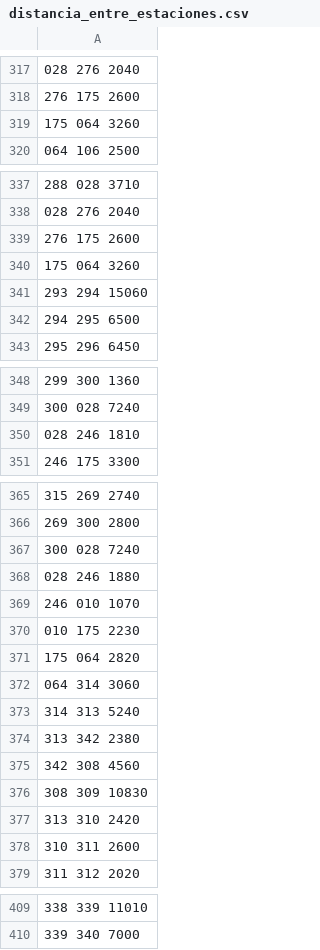
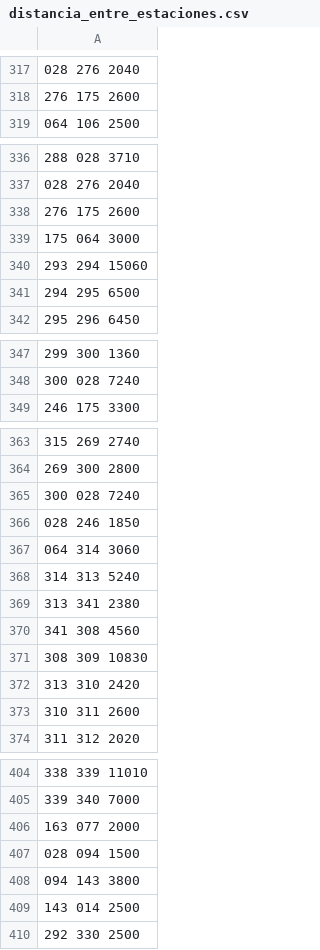
Before and after one commit to Miguel000/gMetro, a CSV file: poc_metro/distancia_entre_estaciones.csv, drawn as a sheet; only a part is shown, gaps mark what is left out.

Commit message:
Corregidos los errores en las lineas de metro y cercanías, fin del gMetro v1

```diff
--- a/poc_metro/distancia_entre_estaciones.csv
+++ b/poc_metro/distancia_entre_estaciones.csv
@@ -318,3 +318,2 @@
 276 175 2600
-175 064 3260
 064 106 2500
@@ -339,3 +338,3 @@
 276 175 2600
-175 064 3260
+175 064 3000
 293 294 15060
@@ -349,3 +348,2 @@
 300 028 7240
-028 246 1810
 246 175 3300
@@ -367,10 +365,7 @@
 300 028 7240
-028 246 1880
-246 010 1070
-010 175 2230
-175 064 2820
+028 246 1850
 064 314 3060
 314 313 5240
-313 342 2380
-342 308 4560
+313 341 2380
+341 308 4560
 308 309 10830
@@ -410 +405,6 @@
 339 340 7000
+163 077 2000
+028 094 1500
+094 143 3800
+143 014 2500
+292 330 2500
```
Also changed, not shown: 1 other file.
